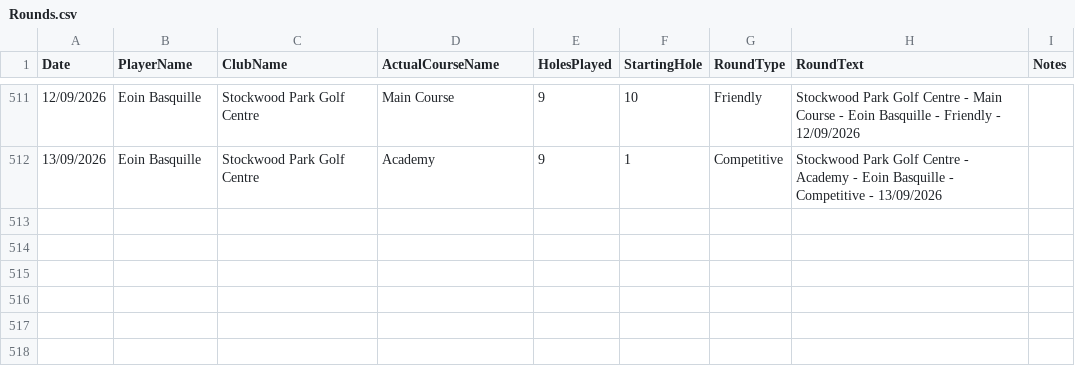
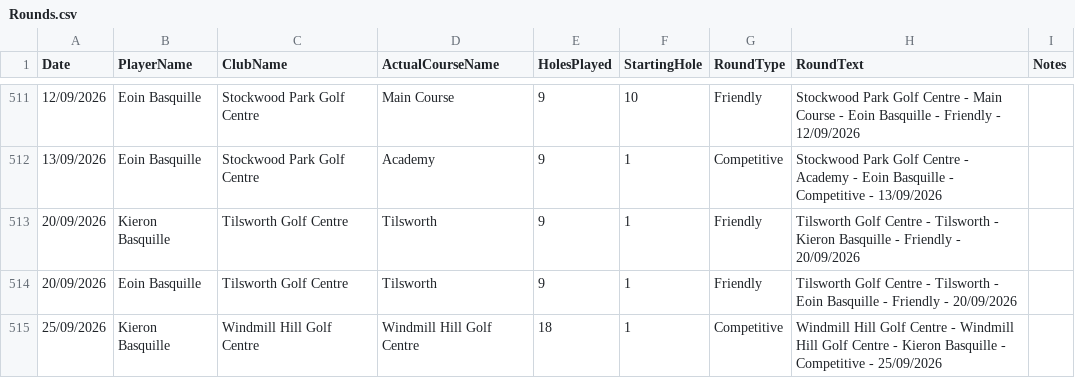
Before and after one commit to blumunki/GolfTrackerApp, a CSV file: GolfTrackerApp.Web/Data/Rounds.csv, drawn as a sheet; only a part is shown, gaps mark what is left out; the diff names each change by its address in the sheet, - before the commit and + after, or states it on an @@ line.

```diff
--- a/GolfTrackerApp.Web/Data/Rounds.csv
+++ b/GolfTrackerApp.Web/Data/Rounds.csv
+row 513: 20/09/2026 | Kieron Basquille | Tilsworth Golf Centre | Tilsworth | 9 | 1 | Friendly | Tilsworth Golf Centre - Tilsworth - Kieron Basquille - Friendly - 20/09/2026
+row 514: 20/09/2026 | Eoin Basquille | Tilsworth Golf Centre | Tilsworth | 9 | 1 | Friendly | Tilsworth Golf Centre - Tilsworth - Eoin Basquille - Friendly - 20/09/2026
+row 515: 25/09/2026 | Kieron Basquille | Windmill Hill Golf Centre | Windmill Hill Golf Centre | 18 | 1 | Competitive | Windmill Hill Golf Centre - Windmill Hill Golf Centre - Kieron Basquille - Competitive - 25/09/2026
```
Also changed, not shown: GolfTrackerApp.Web/Data/Scores.csv.
